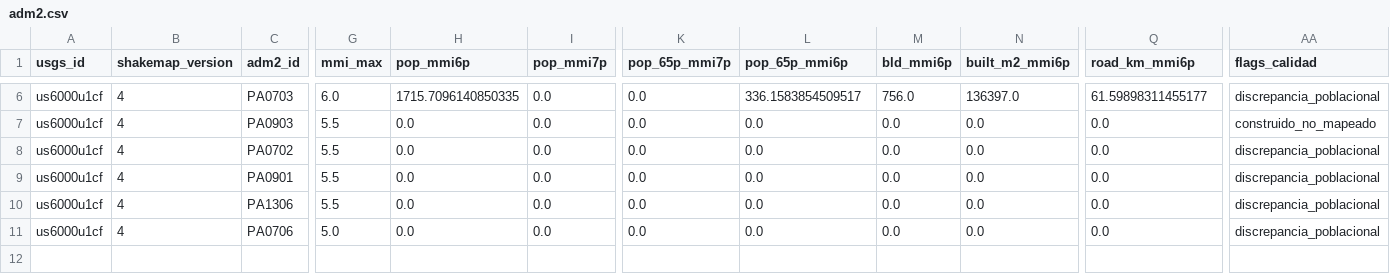
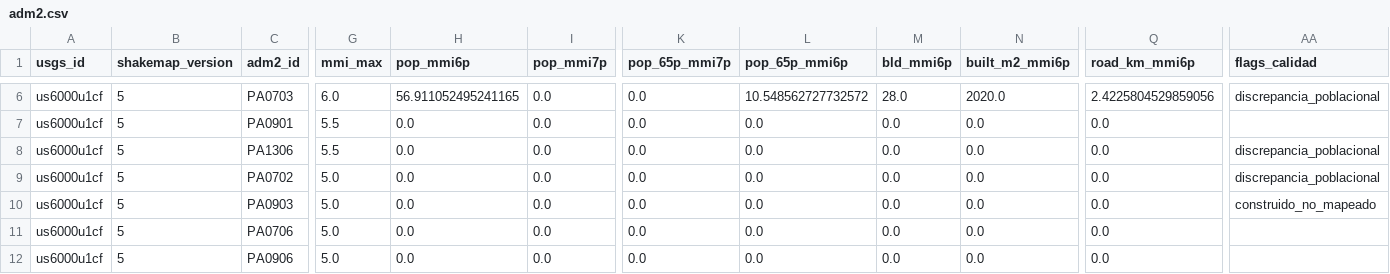
Before and after one commit to sforero77/CENTINELA, a CSV file: reports/us6000u1cf/adm2.csv, drawn as a sheet; only a part is shown, gaps mark what is left out; removed rows and columns are numbered as before the commit, all else as after; rows hold the shown columns only; the diff covers the shown part only; the diff names each change by its address in the sheet, - before the commit and + after, or states it on an @@ line.

```diff
--- a/reports/us6000u1cf/adm2.csv
+++ b/reports/us6000u1cf/adm2.csv
-B6 (shakemap_version): 4
+B6 (shakemap_version): 5
-H6 (pop_mmi6p): 1715.7096140850335
+H6 (pop_mmi6p): 56.911052495241165
-L6 (pop_65p_mmi6p): 336.1583854509517
+L6 (pop_65p_mmi6p): 10.548562727732572
-M6 (bld_mmi6p): 756.0
+M6 (bld_mmi6p): 28.0
-N6 (built_m2_mmi6p): 136397.0
+N6 (built_m2_mmi6p): 2020.0
-Q6 (road_km_mmi6p): 61.59898311455177
+Q6 (road_km_mmi6p): 2.4225804529859056
-row 7: us6000u1cf | 4 | PA0903 | 5.5 | 0.0 | 0.0 | 0.0 | 0.0 | 0.0 | 0.0 | 0.0 | construido_no_mapeado
-row 8: us6000u1cf | 4 | PA0702 | 5.5 | 0.0 | 0.0 | 0.0 | 0.0 | 0.0 | 0.0 | 0.0 | discrepancia_poblacional
-B7:B8 (shakemap_version): 4
+B7:B8 (shakemap_version): 5
-AA7 (flags_calidad): discrepancia_poblacional
+AA7 (flags_calidad): (empty)
+row 9: us6000u1cf | 5 | PA0702 | 5.0 | 0.0 | 0.0 | 0.0 | 0.0 | 0.0 | 0.0 | 0.0 | discrepancia_poblacional
+row 10: us6000u1cf | 5 | PA0903 | 5.0 | 0.0 | 0.0 | 0.0 | 0.0 | 0.0 | 0.0 | 0.0 | construido_no_mapeado
-B11 (shakemap_version): 4
+B11 (shakemap_version): 5
-AA11 (flags_calidad): discrepancia_poblacional
+AA11 (flags_calidad): (empty)
+row 12: us6000u1cf | 5 | PA0906 | 5.0 | 0.0 | 0.0 | 0.0 | 0.0 | 0.0 | 0.0 | 0.0
```
Also changed, not shown: 34 edited cells elsewhere in this file, 10 other files.
